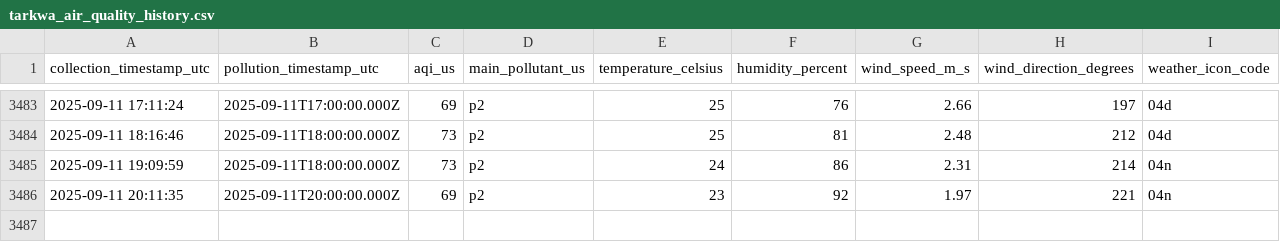
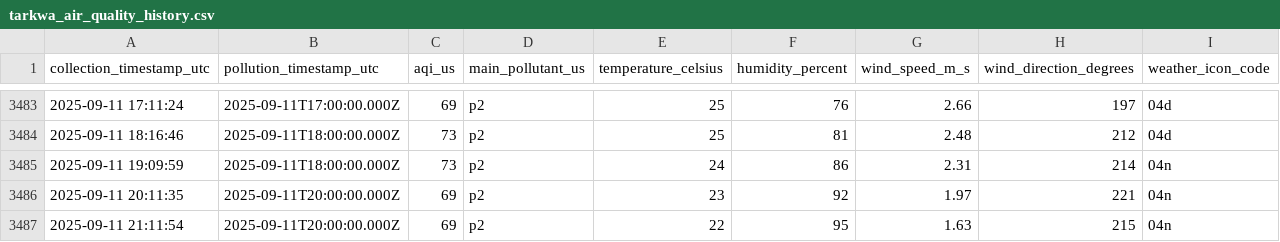
Before and after one commit to WilliamAsante/IQ-AIR, a CSV file: tarkwa_air_quality_history.csv, drawn as a sheet; only a part is shown, gaps mark what is left out; the diff names each change by its address in the sheet, - before the commit and + after, or states it on an @@ line.

Commit message:
Automated data collection

```diff
--- a/tarkwa_air_quality_history.csv
+++ b/tarkwa_air_quality_history.csv
+row 3487: 2025-09-11 21:11:54 | 2025-09-11T20:00:00.000Z | 69 | p2 | 22 | 95 | 1.63 | 215 | 04n
```
